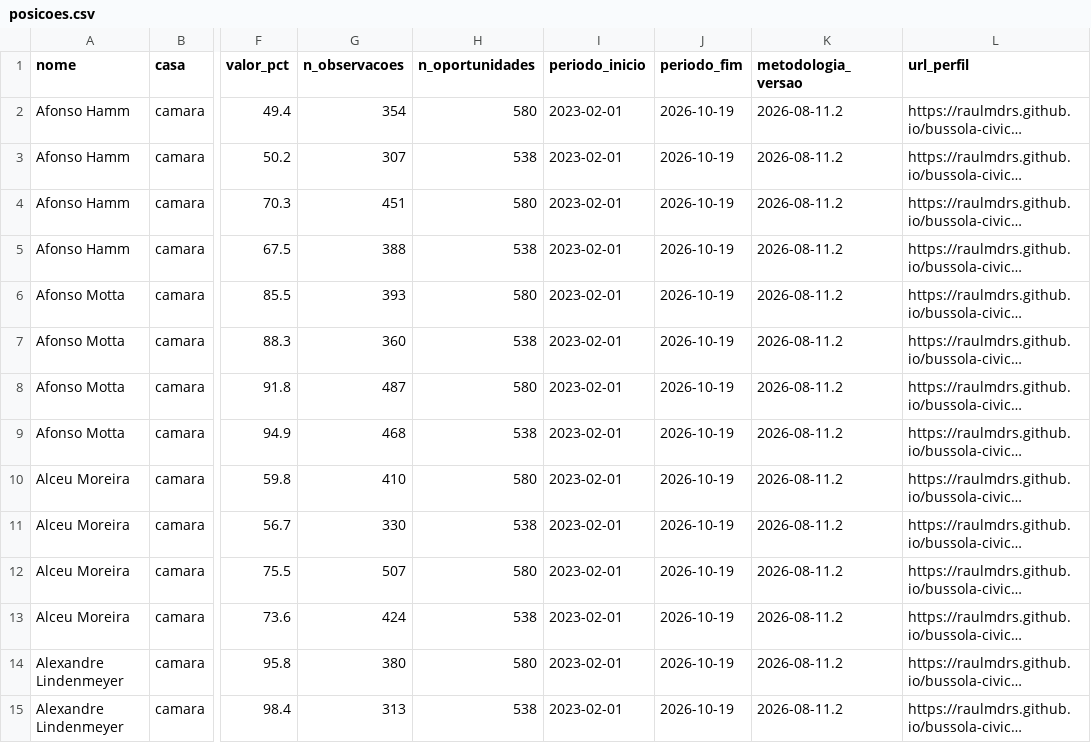
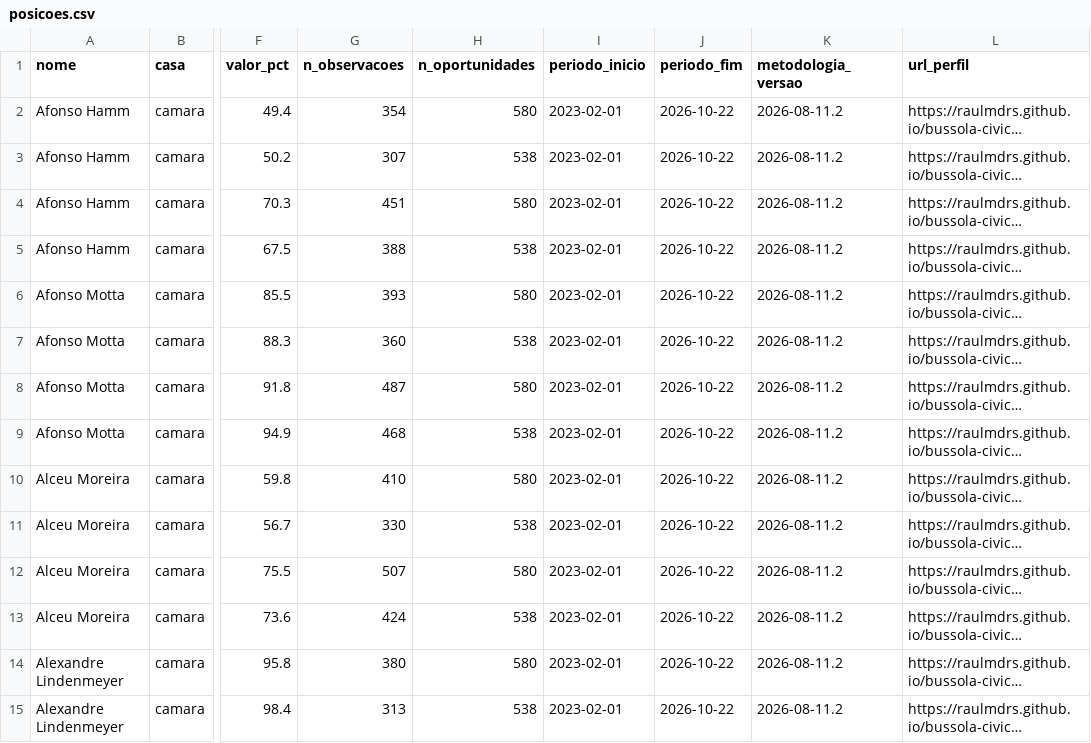
Before and after one commit to RaulMdrs/bussola-civica, a CSV file: docs/dados/posicoes.csv, drawn as a sheet; only a part is shown, gaps mark what is left out; long unchanged cells end in …; the diff covers the shown part only; the diff names each change by its address in the sheet, - before the commit and + after, or states it on an @@ line.

```diff
--- a/docs/dados/posicoes.csv
+++ b/docs/dados/posicoes.csv
-J2:J15 (periodo_fim): 2026-10-19
+J2:J15 (periodo_fim): 2026-10-22
```
Also changed, not shown: 113 edited cells elsewhere in this file, 3 other files.
